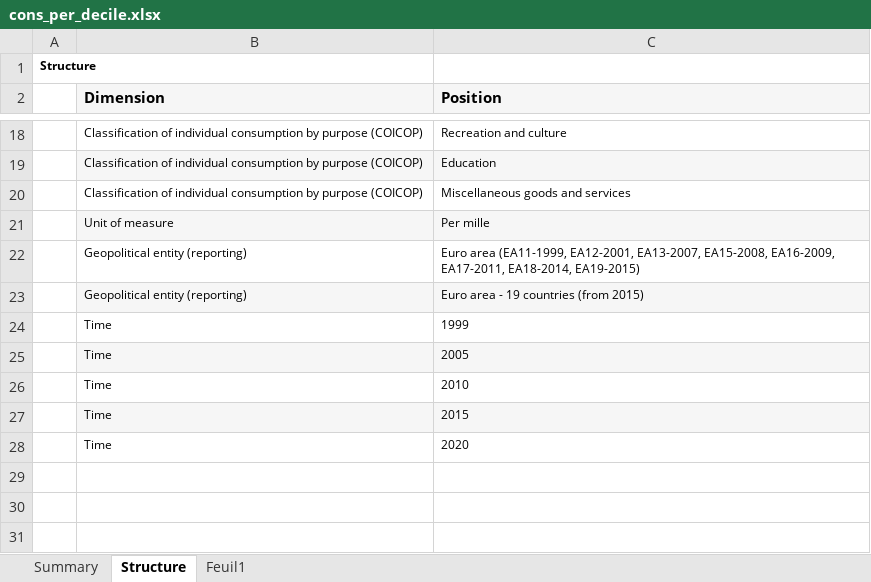
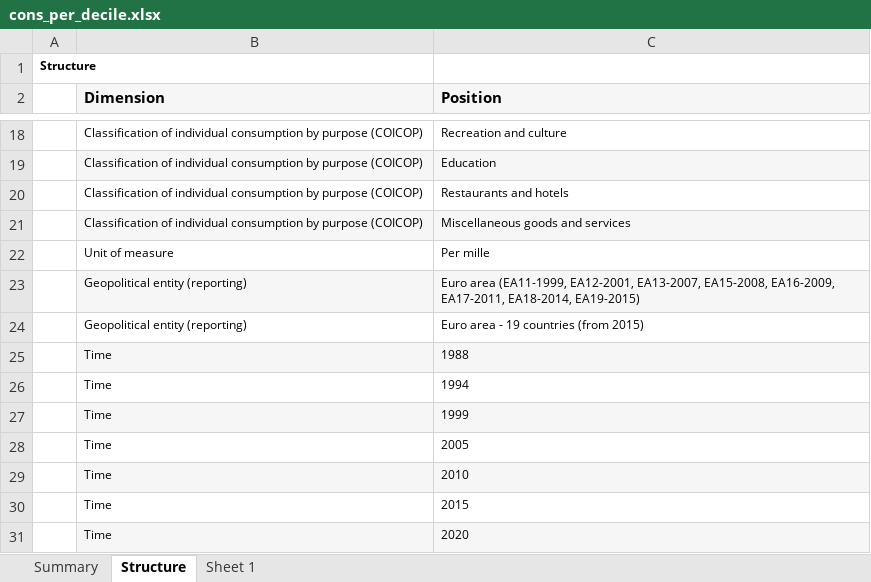
Before and after one commit to antoineding/IIRUHH_master, an Excel workbook: data/cons_per_decile.xlsx, sheet Structure, drawn as a sheet; only a part is shown, gaps mark what is left out; values as stored, in another font and other column widths than the file's, no borders; addresses are those after the commit; the diff names each change by its address in the sheet, - before the commit and + after, or states it on an @@ line.

```diff
--- a/data/cons_per_decile.xlsx (sheet Structure)
+++ b/data/cons_per_decile.xlsx (sheet Structure)
-sheet tab: Feuil1
+sheet tab: Sheet 1
+row 20:  | Classification of individual consumption by purpose (COICOP) | Restaurants and hotels
-B21:C21 fill: none
+B21:C21 fill: #F6F6F6
-B22:C22 fill: #F6F6F6
+B22:C22 fill: none
-B23:C23 fill: none
+B23:C23 fill: #F6F6F6
-B24:C24 fill: #F6F6F6
+B24:C24 fill: none
+row 25:  | Time | 1988
+row 26:  | Time | 1994
-B27:C27 fill: none
+B27:C27 fill: #F6F6F6
-B28:C28 fill: #F6F6F6
+B28:C28 fill: none
-B29:C29 fill: none
+B29:C29 fill: #F6F6F6
-B30:C30 fill: #F6F6F6
+B30:C30 fill: none
-B31:C31 fill: none
+B31:C31 fill: #F6F6F6
```
Also changed, not shown: sheet Summary, 16 other files.
